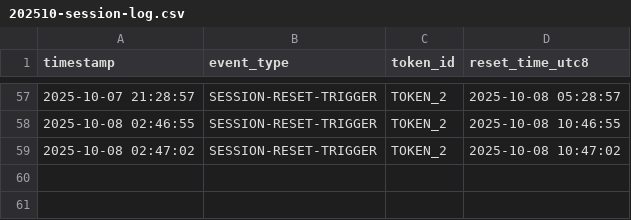
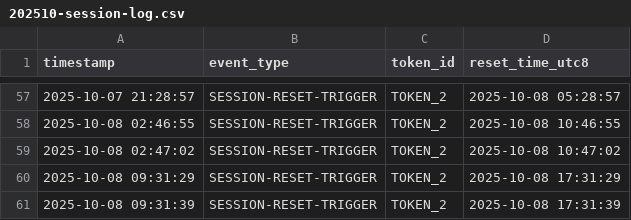
Before and after one commit to codeotter0201/claude-daily-check-in, a CSV file: logs/202510-session-log.csv, drawn as a sheet; only a part is shown, gaps mark what is left out; the diff names each change by its address in the sheet, - before the commit and + after, or states it on an @@ line.

```diff
--- a/logs/202510-session-log.csv
+++ b/logs/202510-session-log.csv
+row 60: 2025-10-08 09:31:29 | SESSION-RESET-TRIGGER | TOKEN_2 | 2025-10-08 17:31:29
+row 61: 2025-10-08 09:31:39 | SESSION-RESET-TRIGGER | TOKEN_2 | 2025-10-08 17:31:39
```
